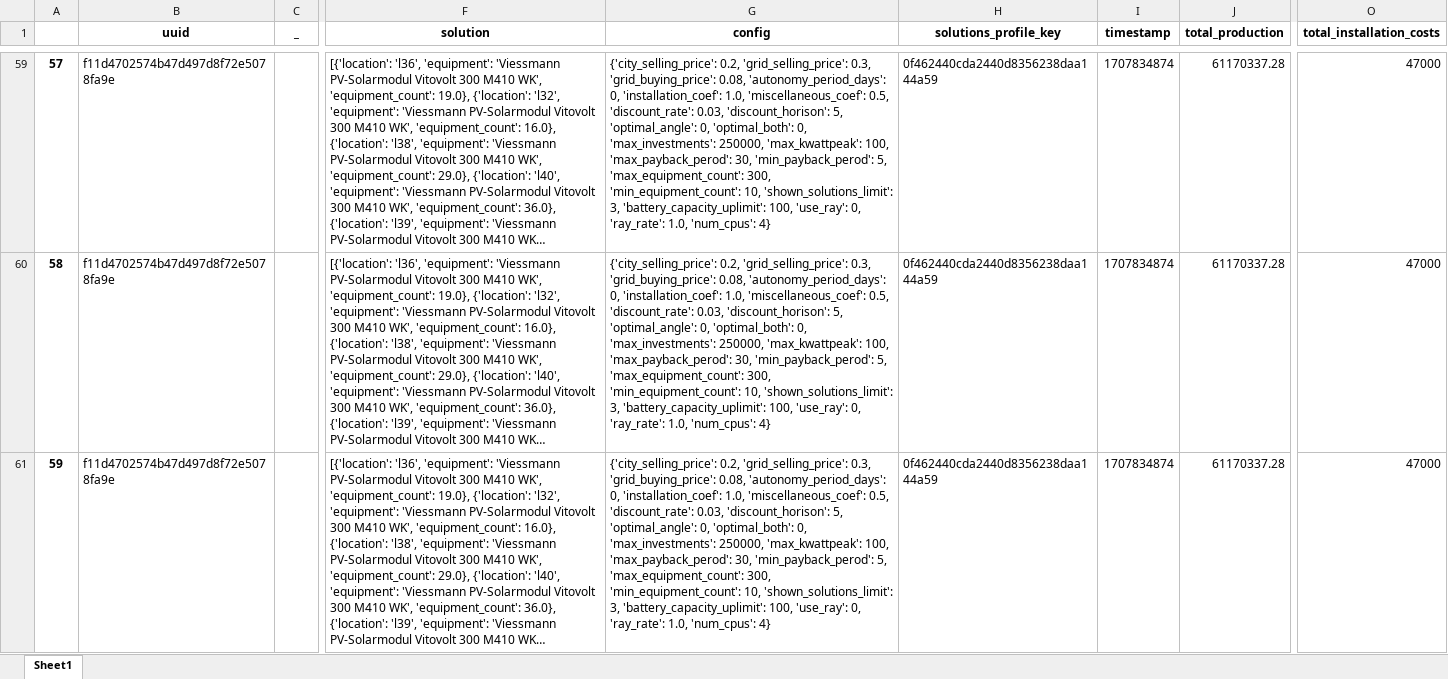
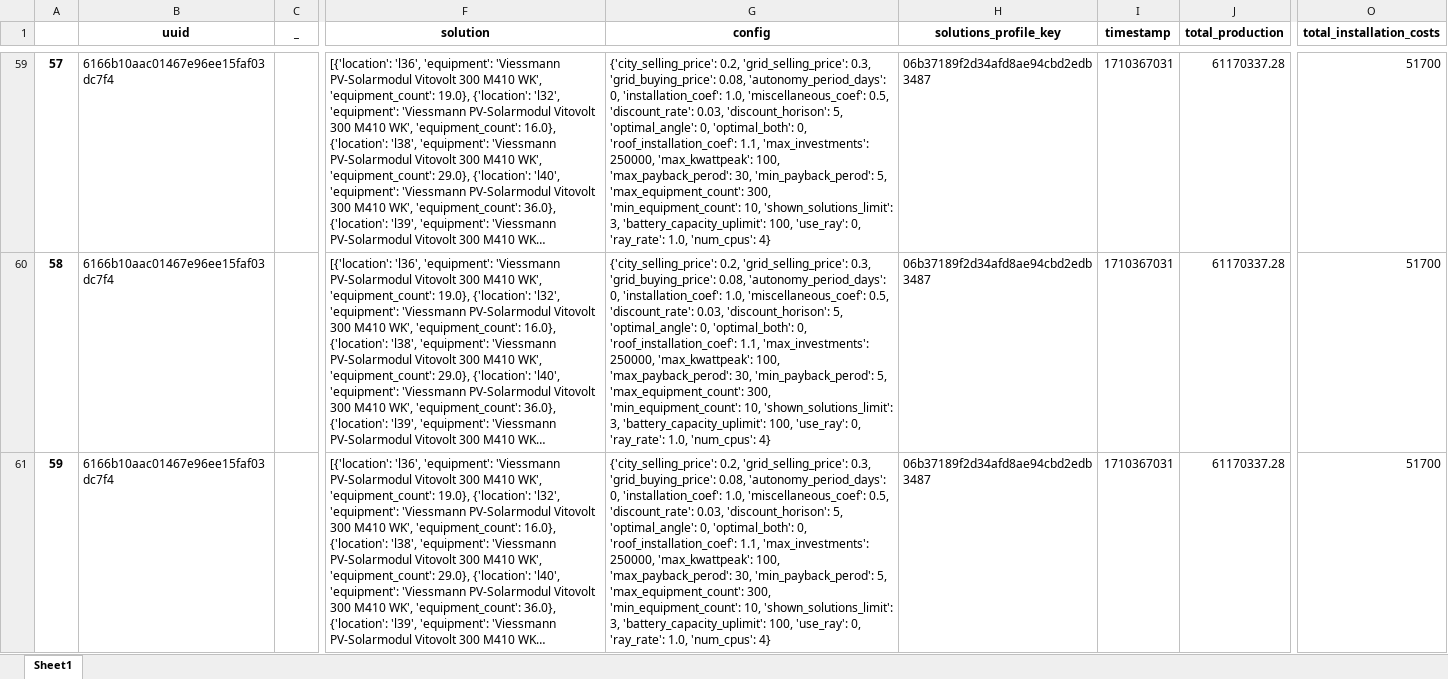
Before and after one commit to Ellariel/pv-opt2, an Excel workbook: download/solution_data.xlsx, sheet Sheet1, drawn as a sheet; only a part is shown, gaps mark what is left out; long unchanged cells end in …; values as stored, in another font and other column widths than the file's, no borders; the diff covers the shown part only; the diff names each change by its address in the sheet, - before the commit and + after, or states it on an @@ line.

```diff
--- a/download/solution_data.xlsx (sheet Sheet1)
+++ b/download/solution_data.xlsx (sheet Sheet1)
-B59:B61 (uuid): f11d4702574b47d497d8f72e5078fa9e
+B59:B61 (uuid): 6166b10aac01467e96ee15faf03dc7f4
-G59:G61 (config): …'optimal_both': 0, 'max_investments': 250000,…
+G59:G61 (config): …'optimal_both': 0, 'roof_installation_coef': 1.1, 'max_investments': 250000,…
-H59:H61 (solutions_profile_key): 0f462440cda2440d8356238daa144a59
+H59:H61 (solutions_profile_key): 06b37189f2d34afd8ae94cbd2edb3487
-I59:I61 (timestamp): 1707834874
+I59:I61 (timestamp): 1710367031
-O59:O61 (total_installation_costs): 47000
+O59:O61 (total_installation_costs): 51700
```
Also changed, not shown: 363 edited cells elsewhere in this sheet, 5 other files.
